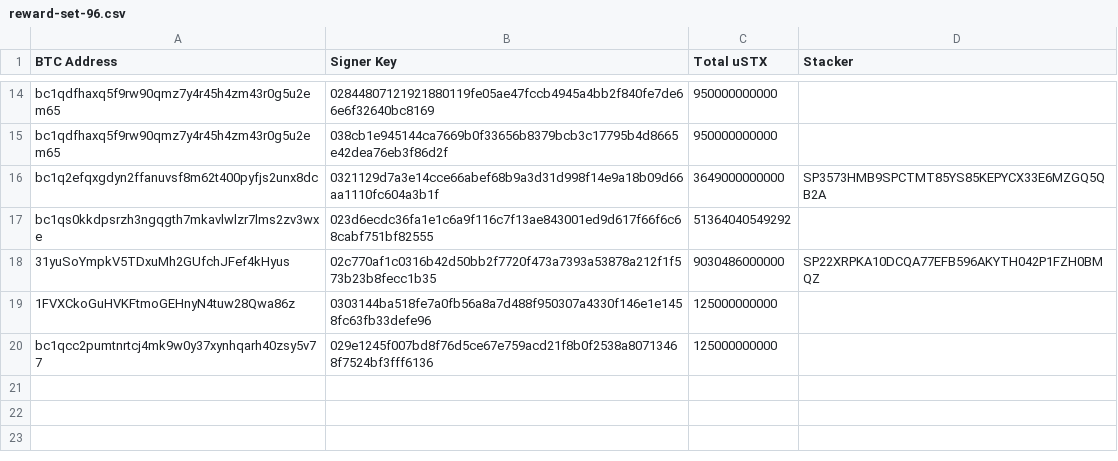
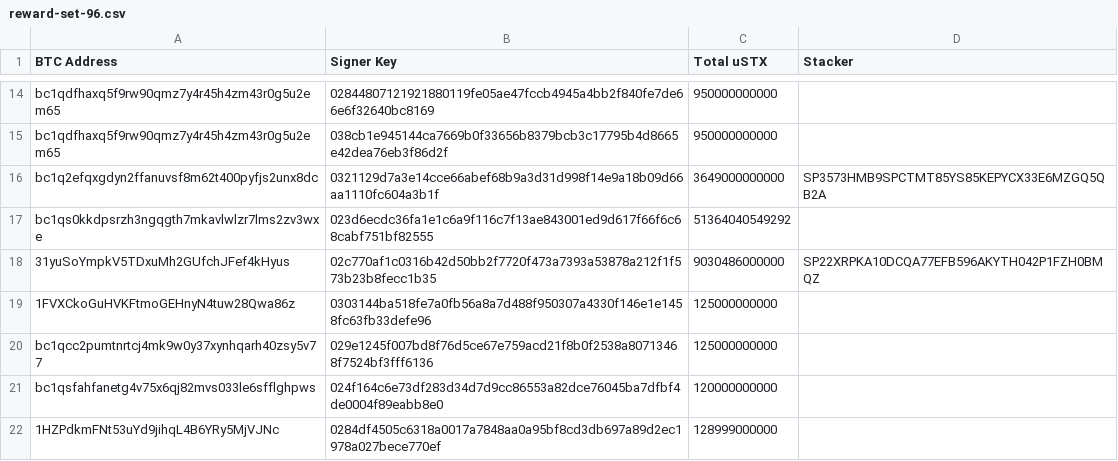
Before and after one commit to hstove/pox-events, a CSV file: data/mainnet/reward-set-96.csv, drawn as a sheet; only a part is shown, gaps mark what is left out.

```diff
--- a/data/mainnet/reward-set-96.csv
+++ b/data/mainnet/reward-set-96.csv
@@ -20 +20,3 @@ bc1qs0kkdpsrzh3ngqgth7mkavlwlzr7lms2zv3wxe,023d6ecdc36fa1e1c6a9f116c7f13ae843001
 bc1qcc2pumtnrtcj4mk9w0y37xynhqarh40zsy5v77,029e1245f007bd8f76d5ce67e759acd21f8b0f2538a80713468f7524bf3fff6136,125000000000,
+bc1qsfahfanetg4v75x6qj82mvs033le6sfflghpws,024f164c6e73df283d34d7d9cc86553a82dce76045ba7dfbf4de0004f89eabb8e0,120000000000,
+1HZPdkmFNt53uYd9jihqL4B6YRy5MjVJNc,0284df4505c6318a0017a7848aa0a95bf8cd3db697a89d2ec1978a027bece770ef,128999000000,
```
Also changed, not shown: data/mainnet/commit-events.csv, data/mainnet/delegations.csv, 8 other files.
